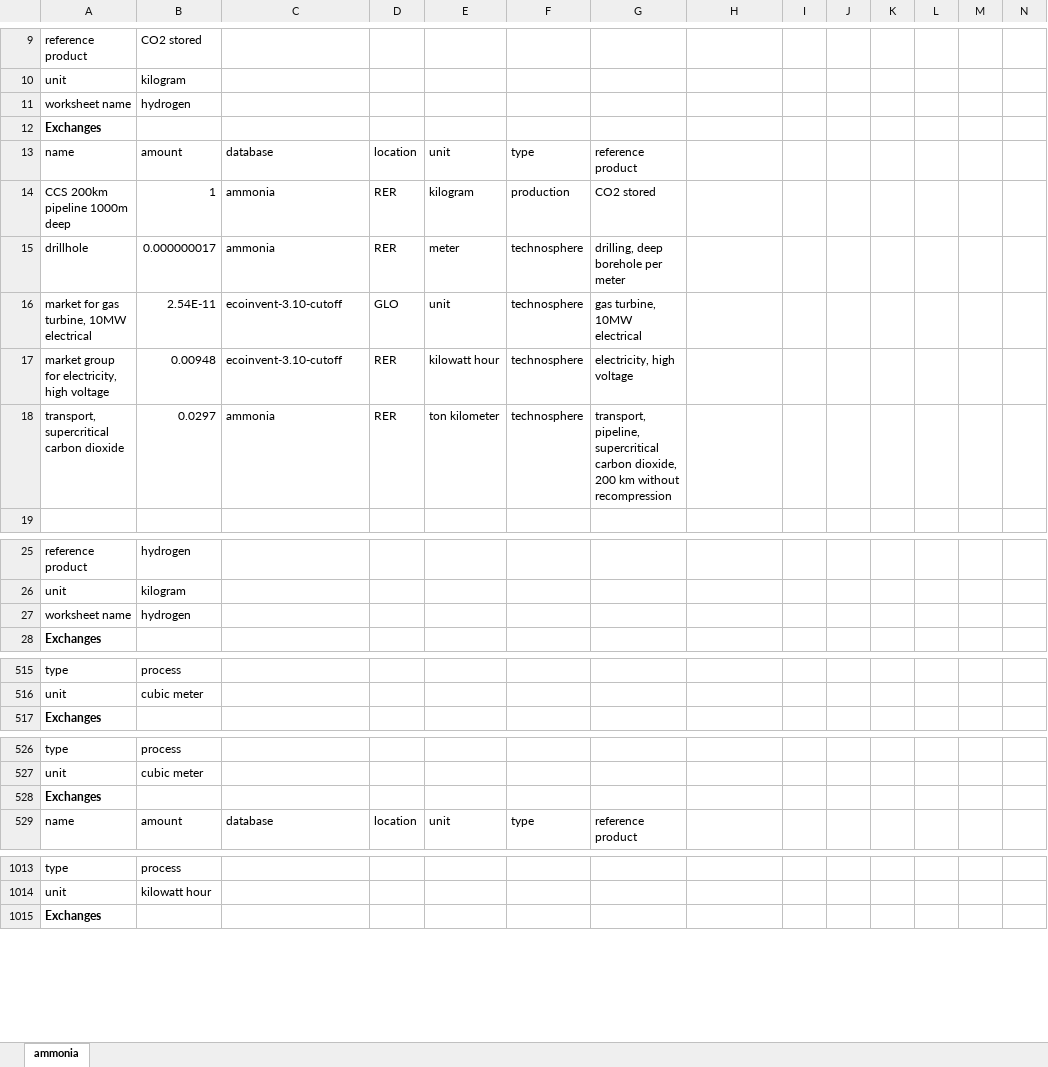
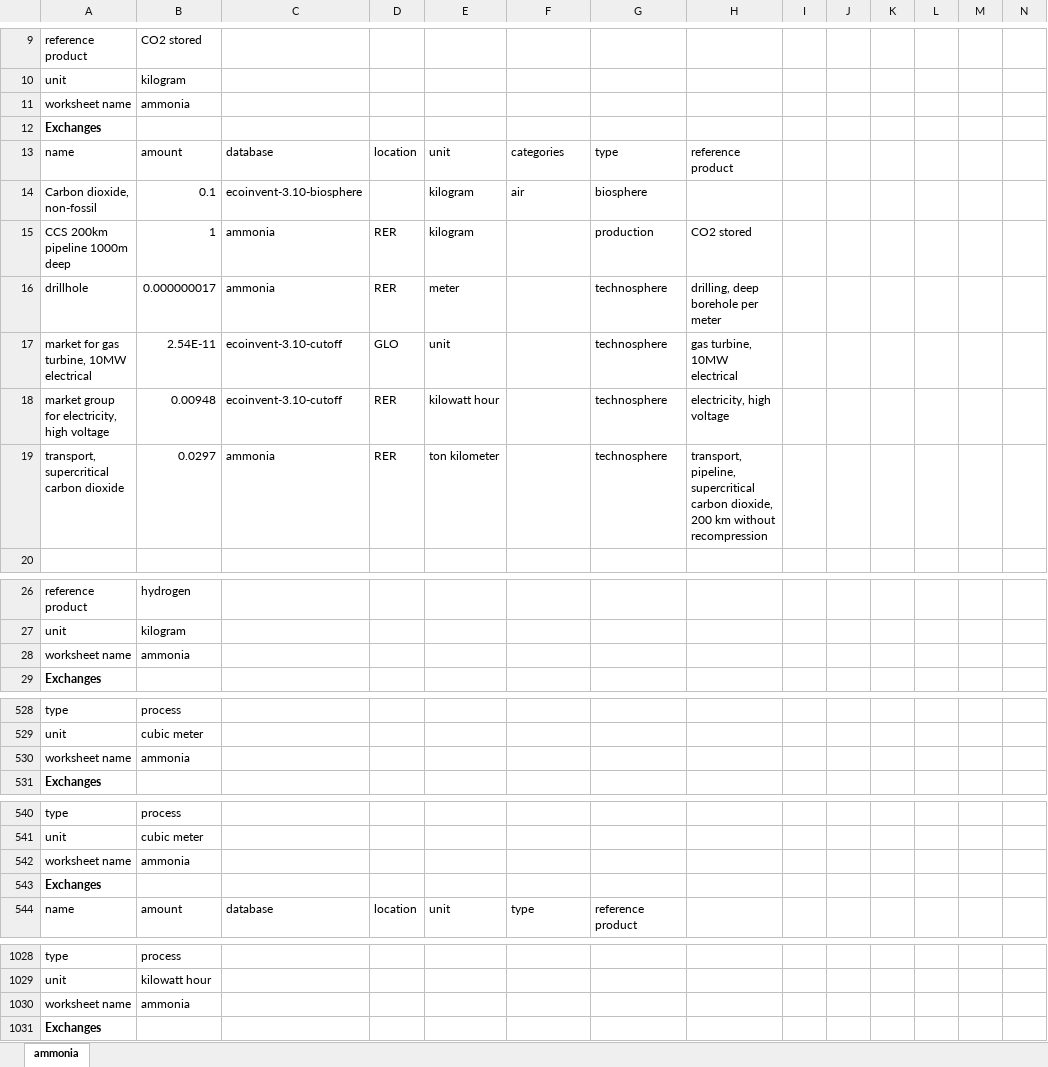
Before and after one commit to flechtenberg/pulpo, an Excel workbook: notebooks/data/ammonia.xlsx, sheet ammonia, drawn as a sheet; only a part is shown, gaps mark what is left out; values as stored, in another font and other column widths than the file's, no borders; removed rows and columns are numbered as before the commit, all else as after; rows hold the shown columns only; the diff covers the shown part only; the diff names each change by its address in the sheet, - before the commit and + after, or states it on an @@ line.

Commit message:
- Updated ammonia case study based on epistemic uncertainty on CCS and grid electricity - Adapted uncertainty strategies to show trade offs between technologies - Adapted variable bounds to show technology shift with increasing probability level - Added epistemic uncertainty analysis and how to model it

```diff
--- a/notebooks/data/ammonia.xlsx (sheet ammonia)
+++ b/notebooks/data/ammonia.xlsx (sheet ammonia)
-B11: hydrogen
+B11: ammonia
-row 13: name | amount | database | location | unit | type | reference product
+row 13: name | amount | database | location | unit | categories | type | reference product
+row 14: Carbon dioxide, non-fossil | 0.1 | ecoinvent-3.10-biosphere |  | kilogram | air | biosphere
-F15: production
+F15: (empty)
-G15: CO2 stored
+G15: production
-H15: (empty)
+H15: CO2 stored
-F16:F19: technosphere
+F16:F19: (empty)
-G16: drilling, deep borehole per meter
+G16: technosphere
-H16: (empty)
+H16: drilling, deep borehole per meter
-G17: gas turbine, 10MW electrical
+G17: technosphere
-H17: (empty)
+H17: gas turbine, 10MW electrical
-G18: electricity, high voltage
+G18: technosphere
-H18: (empty)
+H18: electricity, high voltage
-G19: transport, pipeline, supercritical carbon dioxide, 200 km without recompression
+G19: technosphere
-H19: (empty)
+H19: transport, pipeline, supercritical carbon dioxide, 200 km without recompression
-B28: hydrogen
+B28: ammonia
+row 530: worksheet name | ammonia
+row 542: worksheet name | ammonia
+row 1030: worksheet name | ammonia
```
Also changed, not shown: 14 added rows, 2 removed rows and 44 edited cells elsewhere in this sheet, 1 other file.
